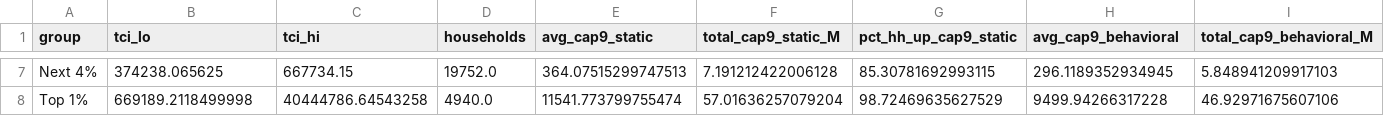
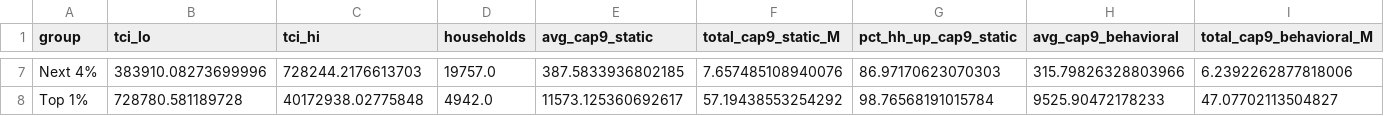
Before and after one commit to Hawaii-Appleseed/Census-Forecaster, a CSV file: site/data/capital-gains/distribution_ty2027_act24.csv, drawn as a sheet; only a part is shown, gaps mark what is left out; the diff covers the shown part only; the diff names each change by its address in the sheet, - before the commit and + after, or states it on an @@ line.

```diff
--- a/site/data/capital-gains/distribution_ty2027_act24.csv
+++ b/site/data/capital-gains/distribution_ty2027_act24.csv
-B7 (tci_lo): 374238.065625
+B7 (tci_lo): 383910.08273699996
-C7 (tci_hi): 667734.15
+C7 (tci_hi): 728244.2176613703
-D7 (households): 19752.0
+D7 (households): 19757.0
-E7 (avg_cap9_static): 364.07515299747513
+E7 (avg_cap9_static): 387.5833936802185
-F7 (total_cap9_static_M): 7.191212422006128
+F7 (total_cap9_static_M): 7.657485108940076
-G7 (pct_hh_up_cap9_static): 85.30781692993115
+G7 (pct_hh_up_cap9_static): 86.97170623070303
-H7 (avg_cap9_behavioral): 296.1189352934945
+H7 (avg_cap9_behavioral): 315.79826328803966
-I7 (total_cap9_behavioral_M): 5.848941209917103
+I7 (total_cap9_behavioral_M): 6.2392262877818006
-B8 (tci_lo): 669189.2118499998
+B8 (tci_lo): 728780.581189728
-C8 (tci_hi): 40444786.64543258
+C8 (tci_hi): 40172938.02775848
-D8 (households): 4940.0
+D8 (households): 4942.0
-E8 (avg_cap9_static): 11541.773799755474
+E8 (avg_cap9_static): 11573.125360692617
-F8 (total_cap9_static_M): 57.01636257079204
+F8 (total_cap9_static_M): 57.19438553254292
-G8 (pct_hh_up_cap9_static): 98.72469635627529
+G8 (pct_hh_up_cap9_static): 98.76568191015784
-H8 (avg_cap9_behavioral): 9499.94266317228
+H8 (avg_cap9_behavioral): 9525.90472178233
-I8 (total_cap9_behavioral_M): 46.92971675607106
+I8 (total_cap9_behavioral_M): 47.07702113504827
```
Also changed, not shown: 64 edited cells elsewhere in this file, site/data/act-24/distribution_income_class.csv, site/data/act-24/distribution_quintile.csv, 22 other files.
